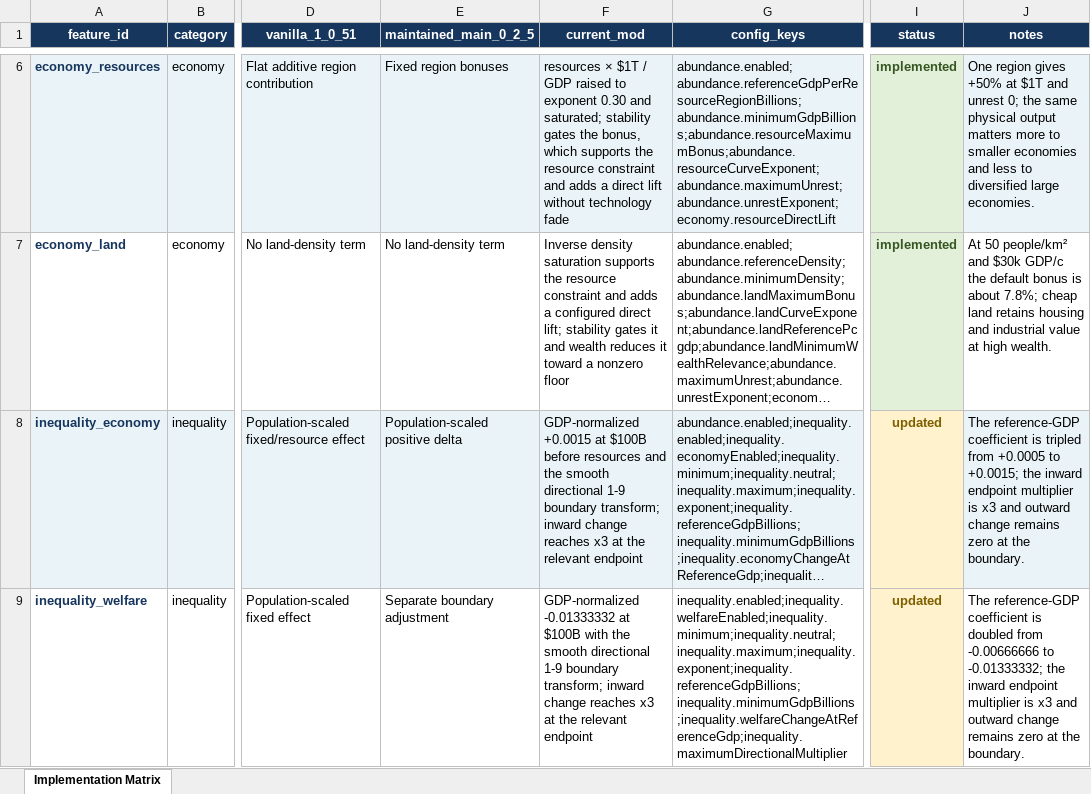
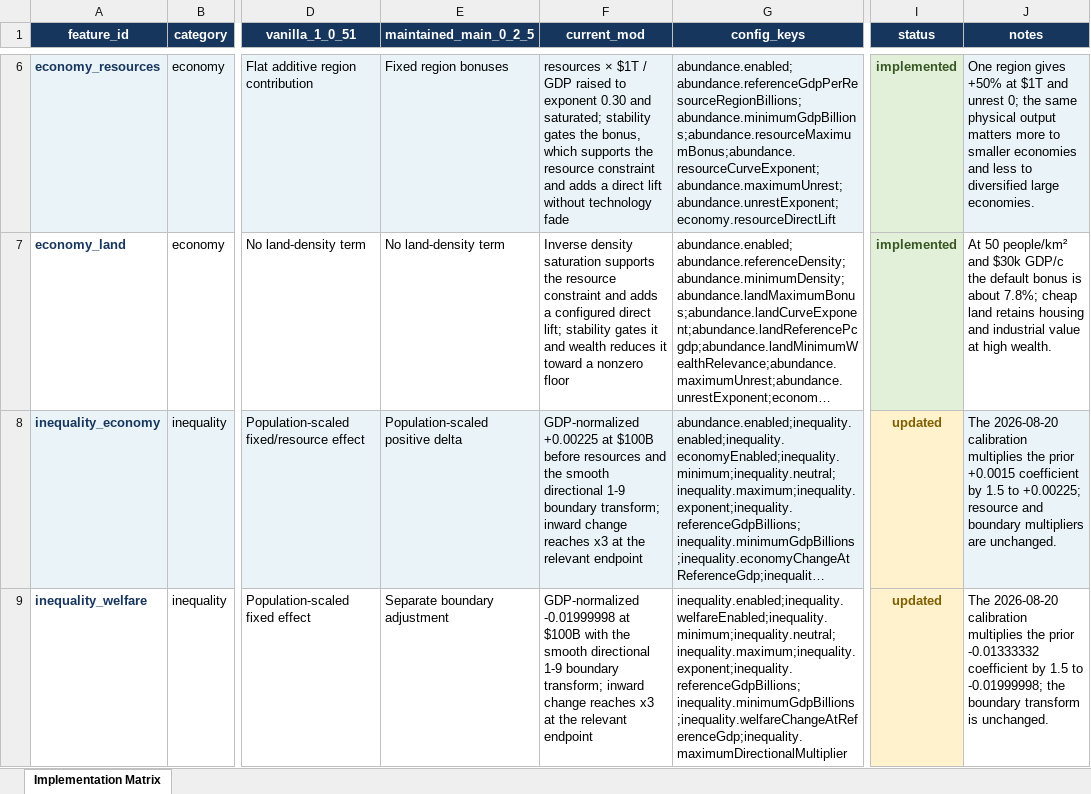
Before and after one commit to AndersonHK/TI-Economic-Equalization-Overhaul, an Excel workbook: docs/current-implementation-matrix.xlsx, sheet Implementation Matrix, drawn as a sheet; only a part is shown, gaps mark what is left out; long unchanged cells end in …; values as stored, in another font and other column widths than the file's, no borders; table styles not drawn; the diff covers the shown part only; the diff names each change by its address in the sheet, - before the commit and + after, or states it on an @@ line.

```diff
--- a/docs/current-implementation-matrix.xlsx (sheet Implementation Matrix)
+++ b/docs/current-implementation-matrix.xlsx (sheet Implementation Matrix)
-F8 (current_mod): GDP-normalized +0.0015 at $100B…
+F8 (current_mod): GDP-normalized +0.00225 at $100B…
-J8 (notes): The reference-GDP coefficient is tripled from +0.0005 to +0.0015; the inward endpoint multiplier is x3 and outward change remains zero at the boundary.
+J8 (notes): The 2026-08-20 calibration multiplies the prior +0.0015 coefficient by 1.5 to +0.00225; resource and boundary multipliers are unchanged.
-F9 (current_mod): GDP-normalized -0.01333332 at $100B…
+F9 (current_mod): GDP-normalized -0.01999998 at $100B…
-J9 (notes): The reference-GDP coefficient is doubled from -0.00666666 to -0.01333332; the inward endpoint multiplier is x3 and outward change remains zero at the boundary.
+J9 (notes): The 2026-08-20 calibration multiplies the prior -0.01333332 coefficient by 1.5 to -0.01999998; the boundary transform is unchanged.
```
Also changed, not shown: 1 added row and 6 edited cells elsewhere in this sheet, 28 other files.
